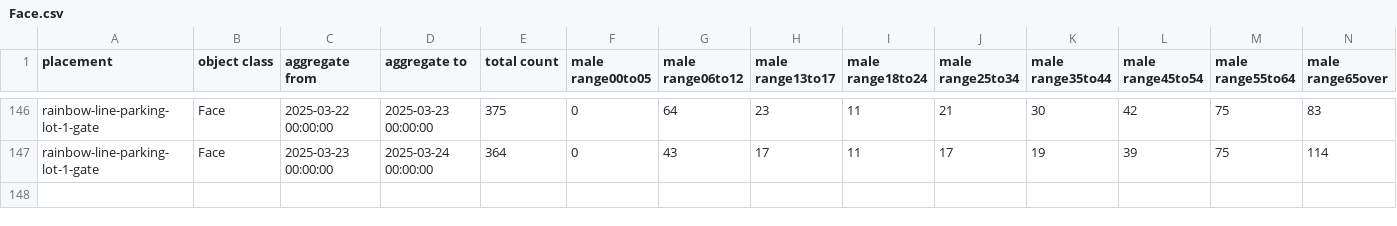
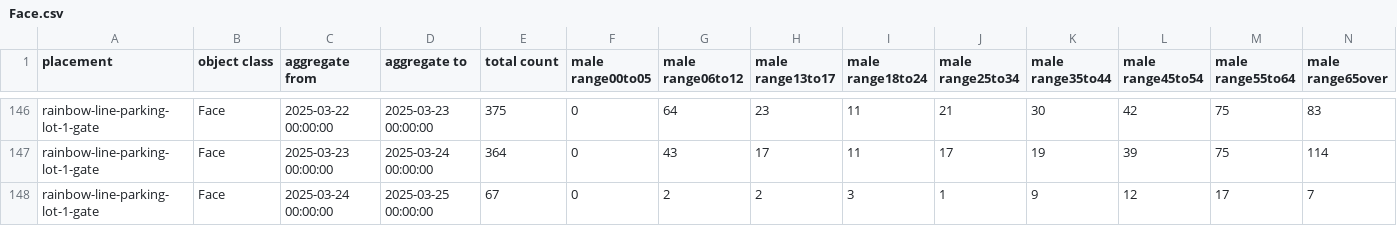
Before and after one commit to haruyuki-16278/fukui-kanko-people-flow-visualization, a CSV file: public/rainbow-line-parking-lot-1-gate/Face.csv, drawn as a sheet; only a part is shown, gaps mark what is left out; rows hold the shown columns only; the diff names each change by its address in the sheet, - before the commit and + after, or states it on an @@ line.

```diff
--- a/public/rainbow-line-parking-lot-1-gate/Face.csv
+++ b/public/rainbow-line-parking-lot-1-gate/Face.csv
+row 148: rainbow-line-parking-lot-1-gate | Face | 2025-03-24 00:00:00 | 2025-03-25 00:00:00 | 67 | 0 | 2 | 2 | 3 | 1 | 9 | 12 | 17 | 7
```
Also changed, not shown: public/fukui-station-east-entrance/Face.csv, public/rainbow-line-parking-lot-1-gate/LicensePlate.csv, 5 other files.
